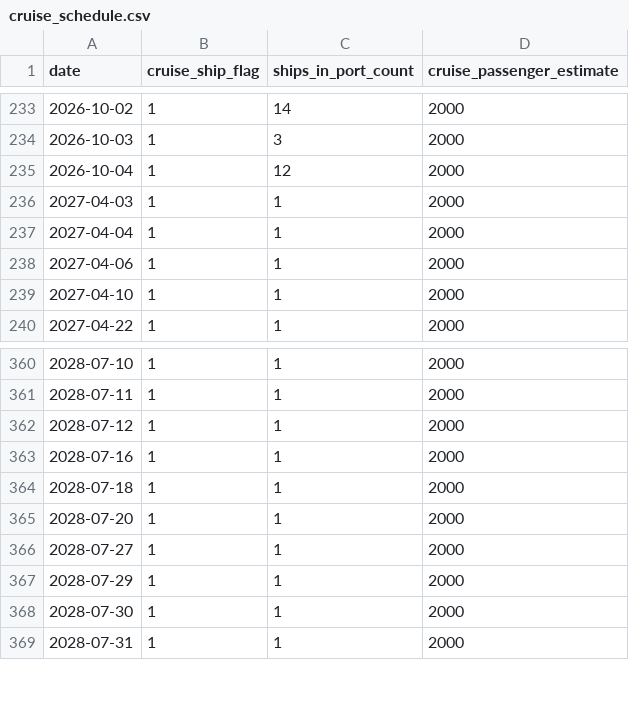
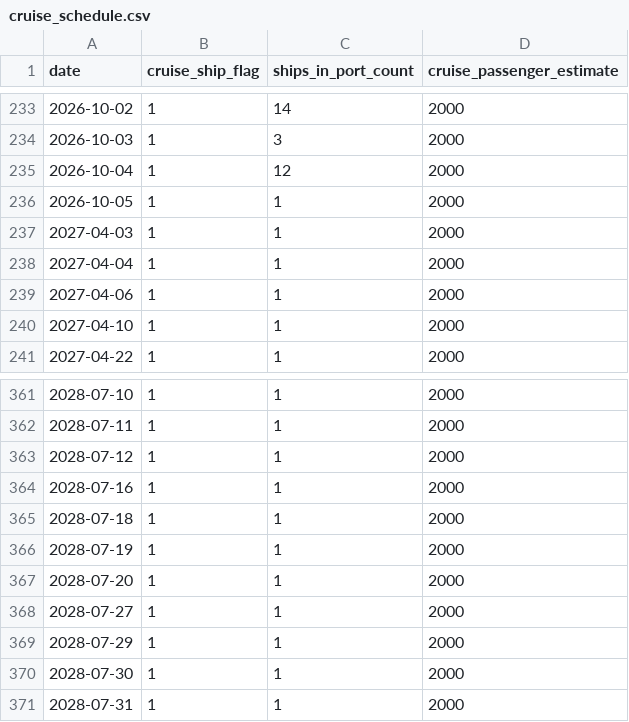
Before and after one commit to AdithKB/ODonoghuesSuffolk-Forecast, a CSV file: data/raw/cruise_schedule.csv, drawn as a sheet; only a part is shown, gaps mark what is left out.

```diff
--- a/data/raw/cruise_schedule.csv
+++ b/data/raw/cruise_schedule.csv
@@ -235,2 +235,3 @@ date,cruise_ship_flag,ships_in_port_count,cruise_passenger_estimate
 2026-10-04,1,12,2000
+2026-10-05,1,1,2000
 2027-04-03,1,1,2000
@@ -364,2 +365,3 @@ date,cruise_ship_flag,ships_in_port_count,cruise_passenger_estimate
 2028-07-18,1,1,2000
+2028-07-19,1,1,2000
 2028-07-20,1,1,2000
```
Also changed, not shown: data/raw/enrichment.csv, data/raw/weather_forecast.csv, 2 other files.
